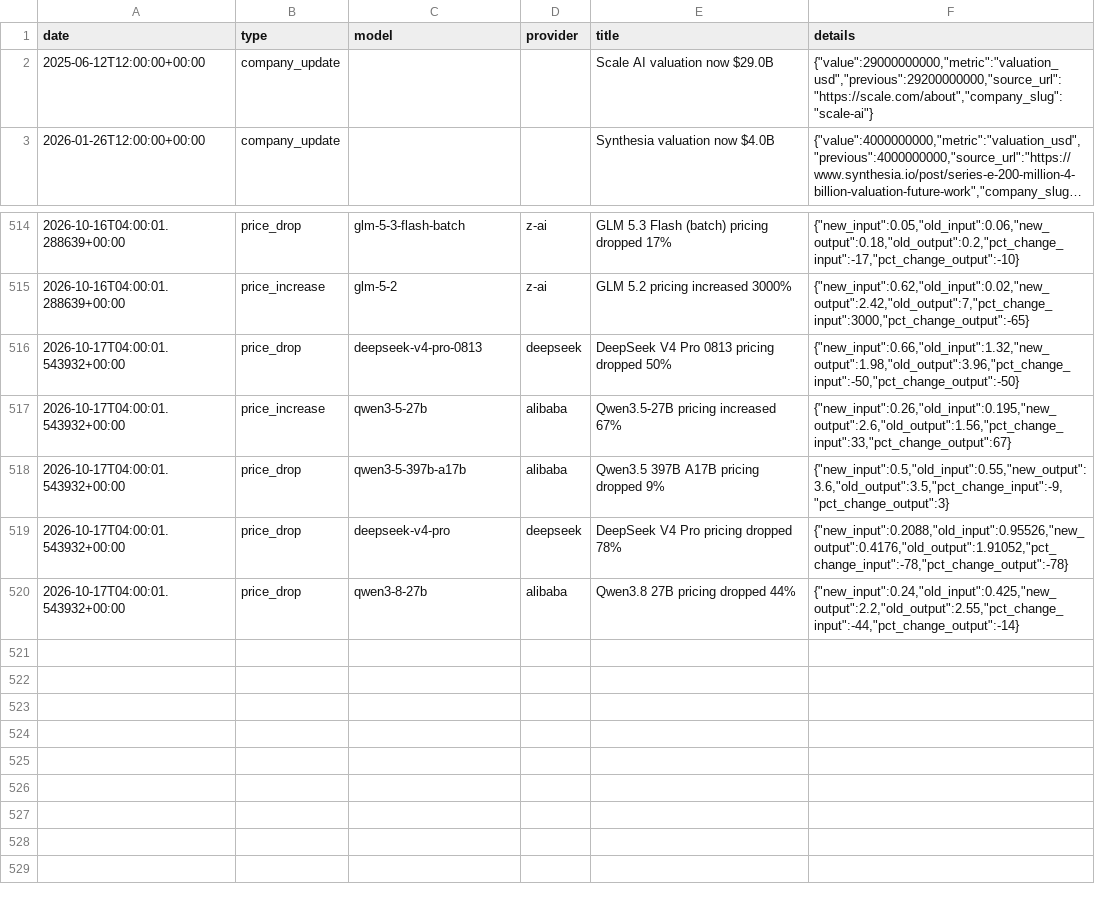
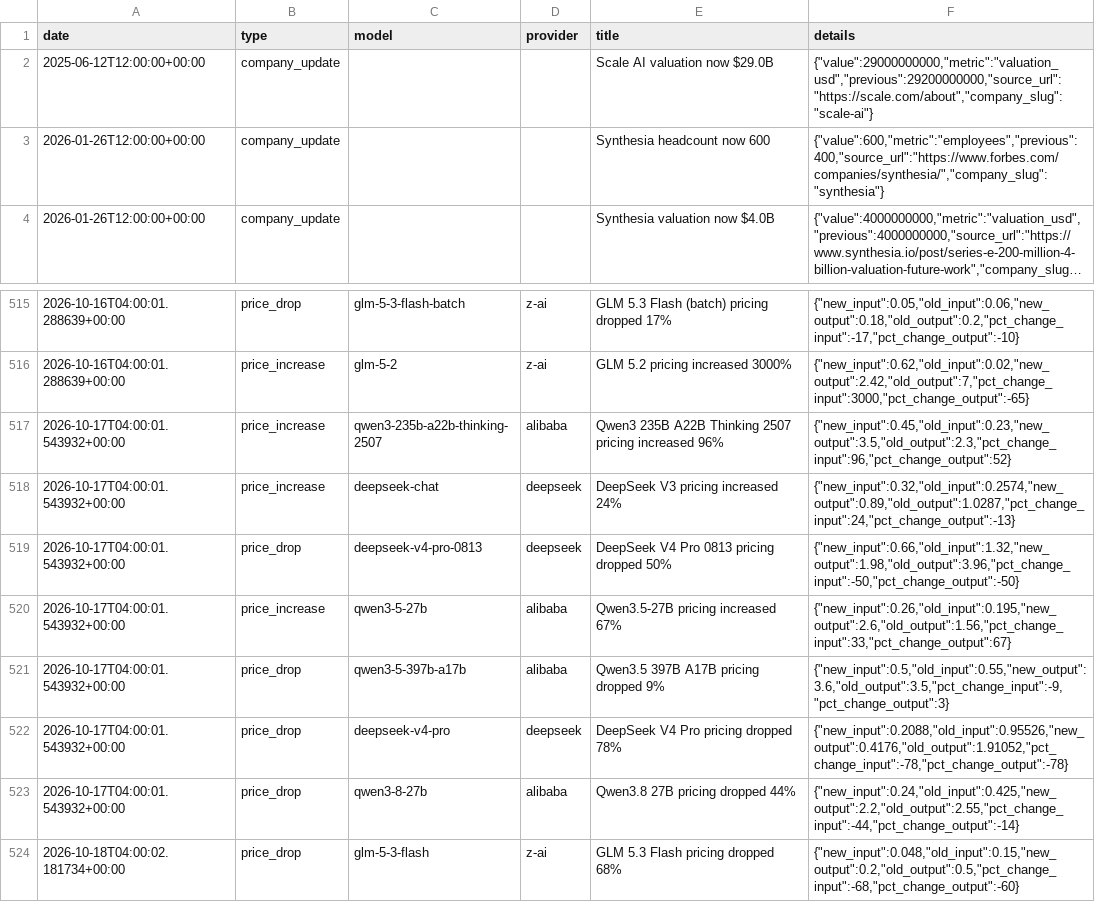
Before and after one commit to BenchGecko/datasets, a CSV file: prices/price-changes.csv, drawn as a sheet; only a part is shown, gaps mark what is left out; long unchanged cells end in …; the diff names each change by its address in the sheet, - before the commit and + after, or states it on an @@ line.

```diff
--- a/prices/price-changes.csv
+++ b/prices/price-changes.csv
+row 3: 2026-01-26T12:00:00+00:00 | company_update |  |  | Synthesia headcount now 600 | {"value":600,"metric":"employees","previous":400,"source_url":"https://www.forbes.com/companies/synthesia/","company_slug":"synthesia"}
+row 517: 2026-10-17T04:00:01.543932+00:00 | price_increase | qwen3-235b-a22b-thinking-2507 | alibaba | Qwen3 235B A22B Thinking 2507 pricing increased 96% | {"new_input":0.45,"old_input":0.23,"new_output":3.5,"old_output":2.3,"pct_change_input":96,"pct_change_output":52}
+row 518: 2026-10-17T04:00:01.543932+00:00 | price_increase | deepseek-chat | deepseek | DeepSeek V3 pricing increased 24% | {"new_input":0.32,"old_input":0.2574,"new_output":0.89,"old_output":1.0287,"pct_change_input":24,"pct_change_output":-13}
+row 524: 2026-10-18T04:00:02.181734+00:00 | price_drop | glm-5-3-flash | z-ai | GLM 5.3 Flash pricing dropped 68% | {"new_input":0.048,"old_input":0.15,"new_output":0.2,"old_output":0.5,"pct_change_input":-68,"pct_change_output":-60}
```
Also changed, not shown: companies/company-facts.csv, gecko-tests/world-map.csv, 5 other files.
